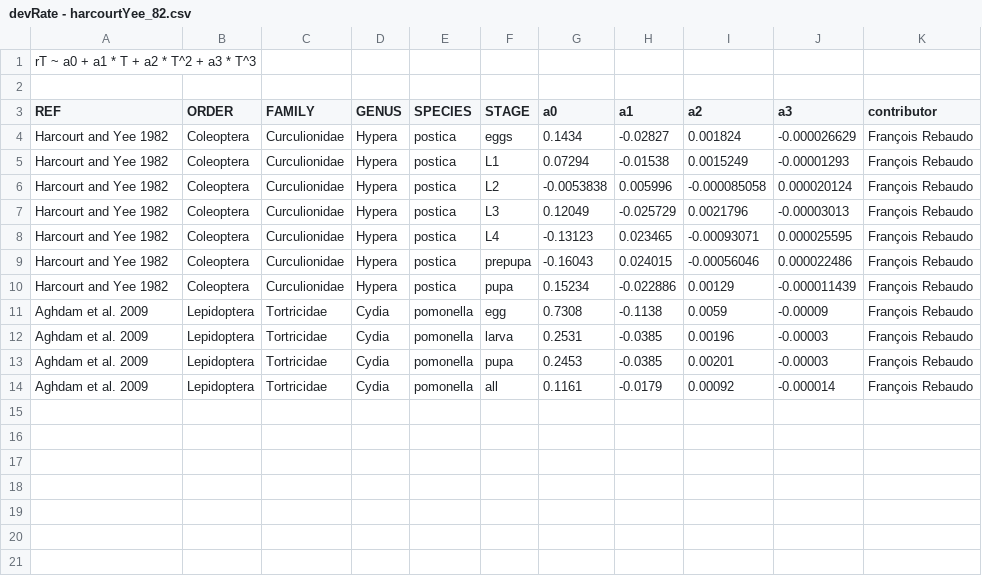
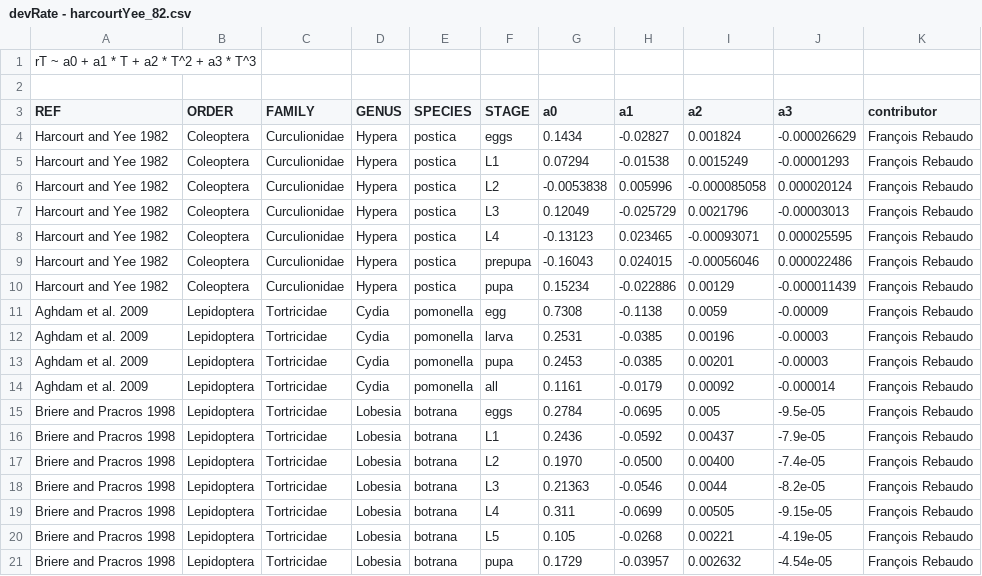
Before and after one commit to frareb/devRate, a CSV file: data/devRate - harcourtYee_82.csv, drawn as a sheet; the diff names each change by its address in the sheet, - before the commit and + after, or states it on an @@ line.

```diff
--- a/data/devRate - harcourtYee_82.csv
+++ b/data/devRate - harcourtYee_82.csv
+row 15: Briere and Pracros 1998 | Lepidoptera | Tortricidae | Lobesia | botrana | eggs | 0.2784 | -0.0695 | 0.005 | -9.5e-05 | François Rebaudo
+row 16: Briere and Pracros 1998 | Lepidoptera | Tortricidae | Lobesia | botrana | L1 | 0.2436 | -0.0592 | 0.00437 | -7.9e-05 | François Rebaudo
+row 17: Briere and Pracros 1998 | Lepidoptera | Tortricidae | Lobesia | botrana | L2 | 0.1970 | -0.0500 | 0.00400 | -7.4e-05 | François Rebaudo
+row 18: Briere and Pracros 1998 | Lepidoptera | Tortricidae | Lobesia | botrana | L3 | 0.21363 | -0.0546 | 0.0044 | -8.2e-05 | François Rebaudo
+row 19: Briere and Pracros 1998 | Lepidoptera | Tortricidae | Lobesia | botrana | L4 | 0.311 | -0.0699 | 0.00505 | -9.15e-05 | François Rebaudo
+row 20: Briere and Pracros 1998 | Lepidoptera | Tortricidae | Lobesia | botrana | L5 | 0.105 | -0.0268 | 0.00221 | -4.19e-05 | François Rebaudo
+row 21: Briere and Pracros 1998 | Lepidoptera | Tortricidae | Lobesia | botrana | pupa | 0.1729 | -0.03957 | 0.002632 | -4.54e-05 | François Rebaudo
```
Also changed, not shown: data/devRate - campbell_74.csv, data/devRate - lactin2_95.csv, 2 other files.
